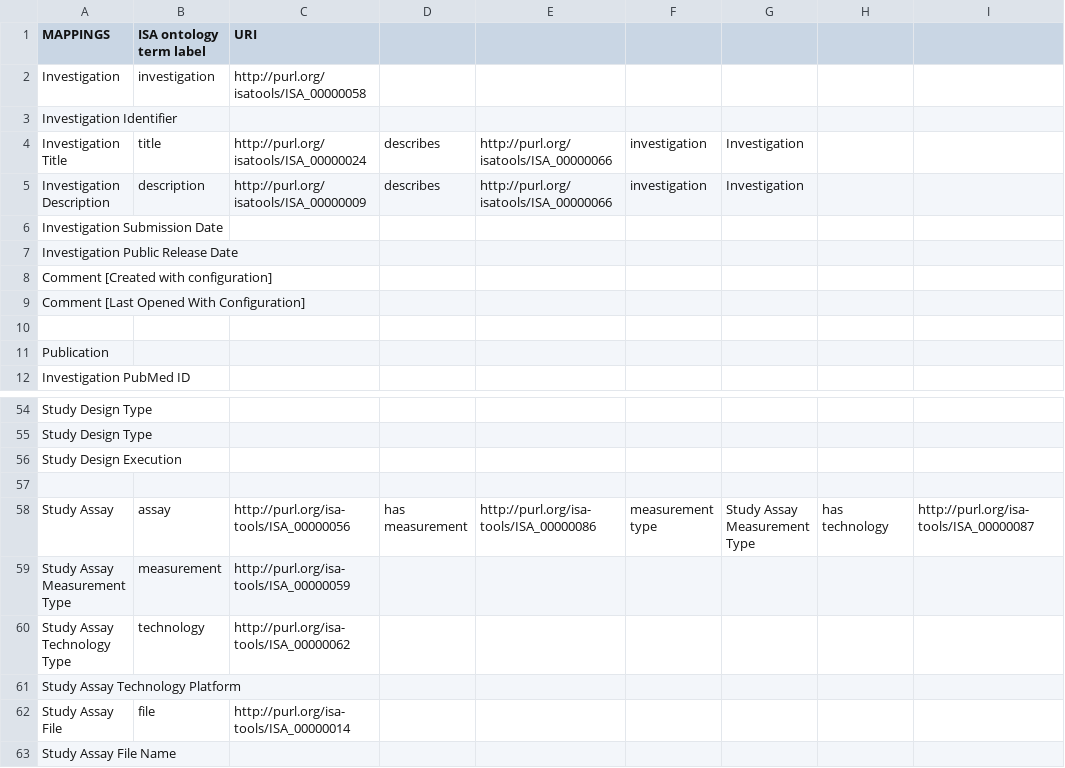
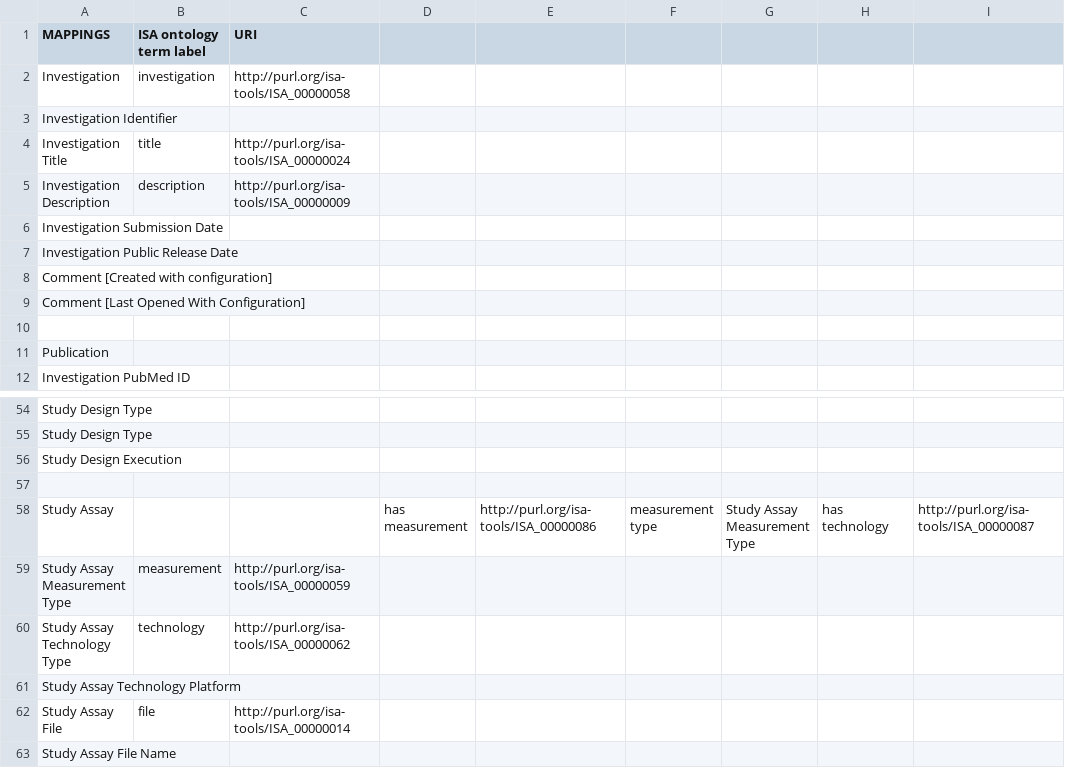
Before and after one commit to ISA-tools/linkedISA, a CSV file: isa2owl-core/src/main/resources/mappings/ISA-ISA-mapping.csv, drawn as a sheet; only a part is shown, gaps mark what is left out; the diff names each change by its address in the sheet, - before the commit and + after, or states it on an @@ line.

Commit message:
Fixes in ISA mapping

```diff
--- a/isa2owl-core/src/main/resources/mappings/ISA-ISA-mapping.csv
+++ b/isa2owl-core/src/main/resources/mappings/ISA-ISA-mapping.csv
-C2 (URI): http://purl.org/isatools/ISA_00000058
+C2 (URI): http://purl.org/isa-tools/ISA_00000058
-C4 (URI): http://purl.org/isatools/ISA_00000024
+C4 (URI): http://purl.org/isa-tools/ISA_00000024
-D4:D5: describes
+D4:D5: (empty)
-E4:E5: http://purl.org/isatools/ISA_00000066
+E4:E5: (empty)
-F4:F5: investigation
+F4:F5: (empty)
-G4:G5: Investigation
+G4:G5: (empty)
-C5 (URI): http://purl.org/isatools/ISA_00000009
+C5 (URI): http://purl.org/isa-tools/ISA_00000009
-B58 (ISA ontology term label): assay
+B58 (ISA ontology term label): (empty)
-C58 (URI): http://purl.org/isa-tools/ISA_00000056
+C58 (URI): (empty)
```
